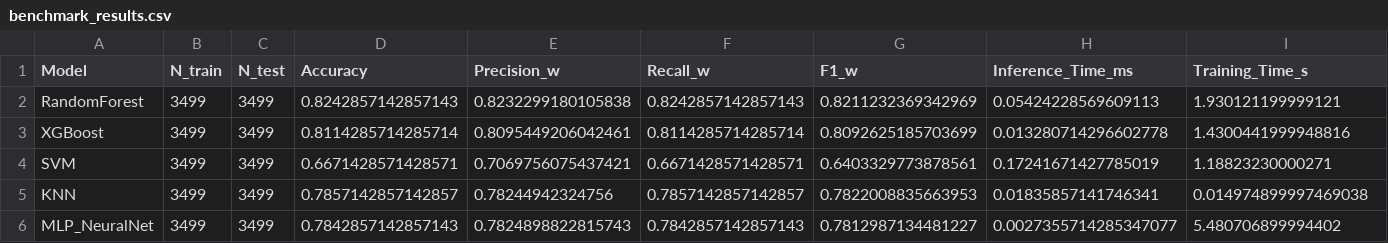
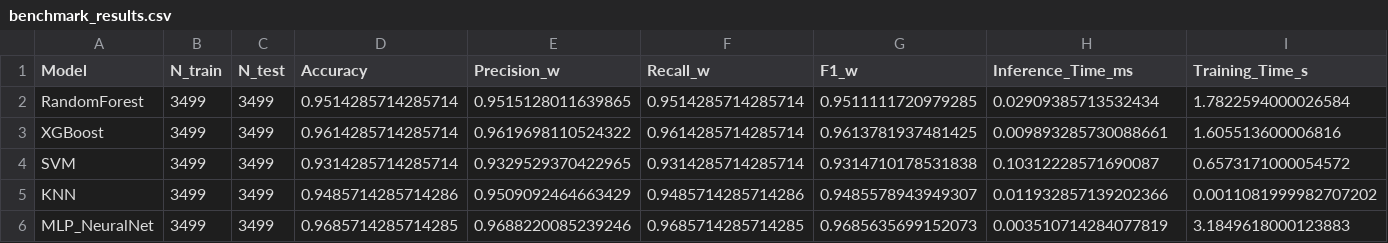
Before and after one commit to chri-gassner/CLC_Group_Project, a CSV file: src/models_output/MediaPipe/benchmark_results.csv, drawn as a sheet.

Commit message:
updated model + live script with new dataset

```diff
--- a/src/models_output/MediaPipe/benchmark_results.csv
+++ b/src/models_output/MediaPipe/benchmark_results.csv
@@ -1,6 +1,6 @@
 Model,N_train,N_test,Accuracy,Precision_w,Recall_w,F1_w,Inference_Time_ms,Training_Time_s
-RandomForest,3499,3499,0.8242857142857143,0.8232299180105838,0.8242857142857143,0.8211232369342969,0.05424228569609113,1.930121199999121
-XGBoost,3499,3499,0.8114285714285714,0.8095449206042461,0.8114285714285714,0.8092625185703699,0.013280714296602778,1.4300441999948816
-SVM,3499,3499,0.6671428571428571,0.7069756075437421,0.6671428571428571,0.6403329773878561,0.17241671427785019,1.18823230000271
-KNN,3499,3499,0.7857142857142857,0.78244942324756,0.7857142857142857,0.7822008835663953,0.01835857141746341,0.014974899997469038
-MLP_NeuralNet,3499,3499,0.7842857142857143,0.7824898822815743,0.7842857142857143,0.7812987134481227,0.0027355714285347077,5.480706899994402
+RandomForest,3499,3499,0.9514285714285714,0.9515128011639865,0.9514285714285714,0.9511111720979285,0.02909385713532434,1.7822594000026584
+XGBoost,3499,3499,0.9614285714285714,0.9619698110524322,0.9614285714285714,0.9613781937481425,0.009893285730088661,1.605513600006816
+SVM,3499,3499,0.9314285714285714,0.9329529370422965,0.9314285714285714,0.9314710178531838,0.10312228571690087,0.6573171000054572
+KNN,3499,3499,0.9485714285714286,0.9509092464663429,0.9485714285714286,0.9485578943949307,0.011932857139202366,0.0011081999982707202
+MLP_NeuralNet,3499,3499,0.9685714285714285,0.9688220085239246,0.9685714285714285,0.9685635699152073,0.003510714284077819,3.1849618000123883
```
Also changed, not shown: src/models_output/OpenPose/benchmark_results.csv, 11 other files.
